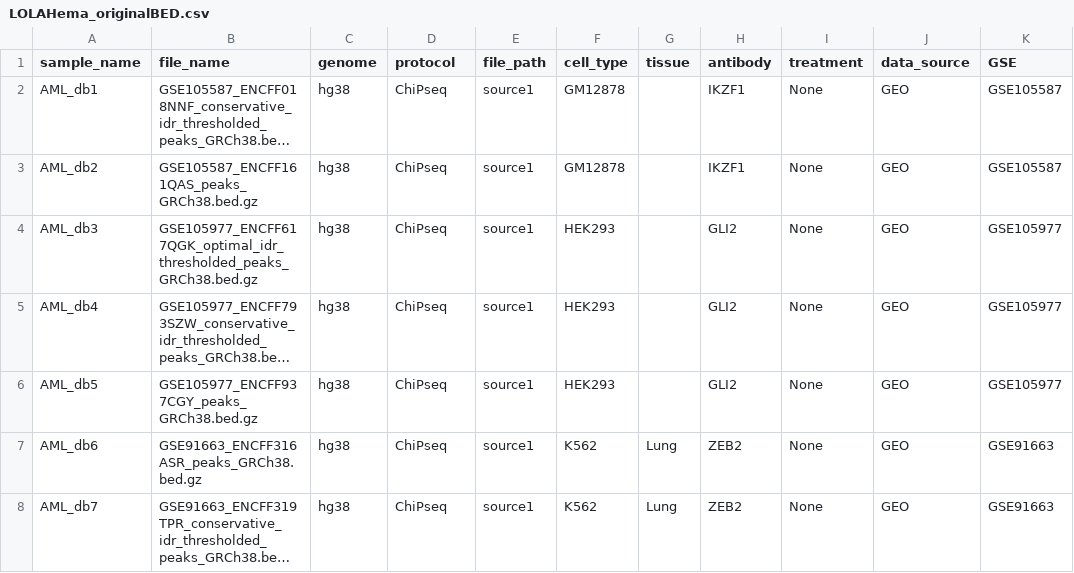
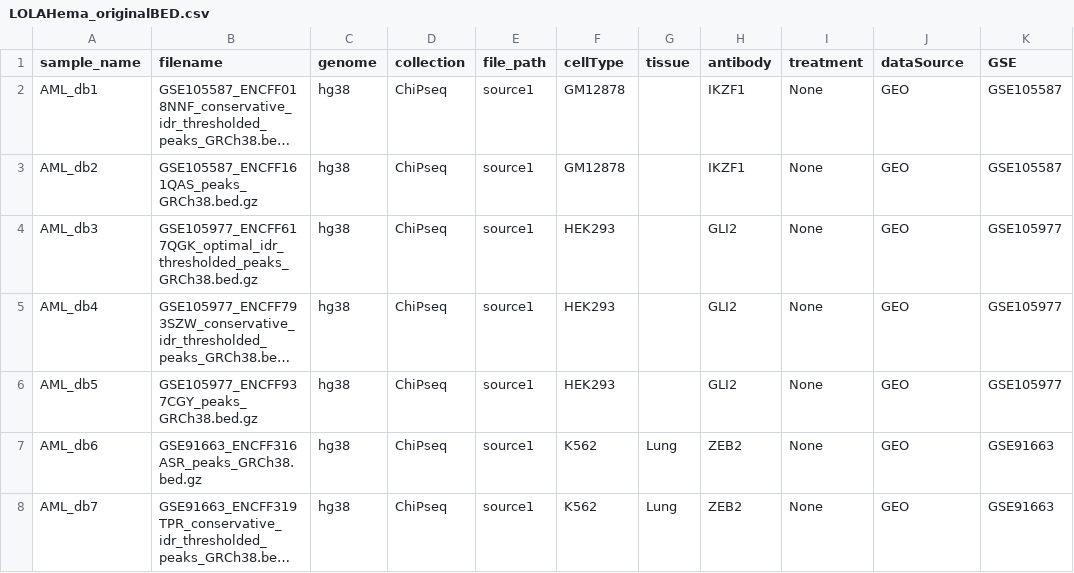
Before and after one commit to databio/LOLAHema_PEP, a CSV file: LOLAHema_originalBED.csv, drawn as a sheet; only a part is shown; long unchanged cells end in …; the diff names each change by its address in the sheet, - before the commit and + after, or states it on an @@ line.

Commit message:
update variables for loadPEPdb and LOLArun test
I'm changing the names of the variables for the PEP containing only BED files. This is done to test the PEP loading function and make sure I can run the `LOLA` analysis. These changes are not definitive as I need to find a consensus for the annotation sheet required by the `bed_maker` pipeline.

```diff
--- a/LOLAHema_originalBED.csv
+++ b/LOLAHema_originalBED.csv
-B1: file_name
+B1: filename
-D1: protocol
+D1: collection
-F1: cell_type
+F1: cellType
-J1: data_source
+J1: dataSource
```
